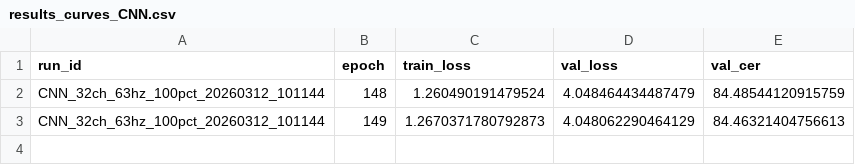
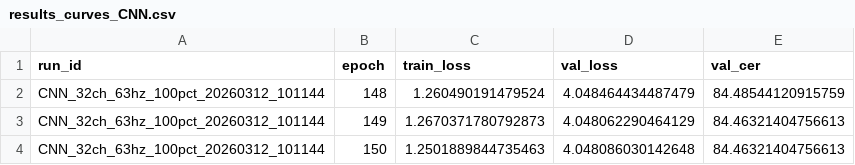
Before and after one commit to Mumbzzz/C247_mumbi_kai_jonathan_ben, a CSV file: results/results_curves_CNN.csv, drawn as a sheet.

```diff
--- a/results/results_curves_CNN.csv
+++ b/results/results_curves_CNN.csv
@@ -3 +3,2 @@ CNN_32ch_63hz_100pct_20260312_101144,148,1.260490191479524,4.048464434487479,84.
 CNN_32ch_63hz_100pct_20260312_101144,149,1.2670371780792873,4.048062290464129,84.46321404756613
+CNN_32ch_63hz_100pct_20260312_101144,150,1.2501889844735463,4.048086030142648,84.46321404756613
```
Also changed, not shown: 1 other file.
